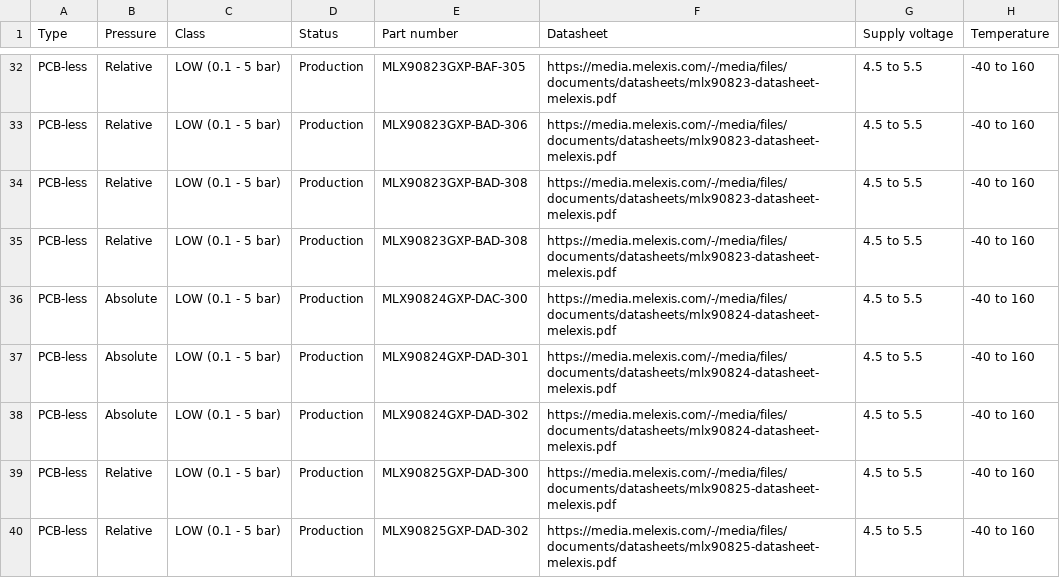
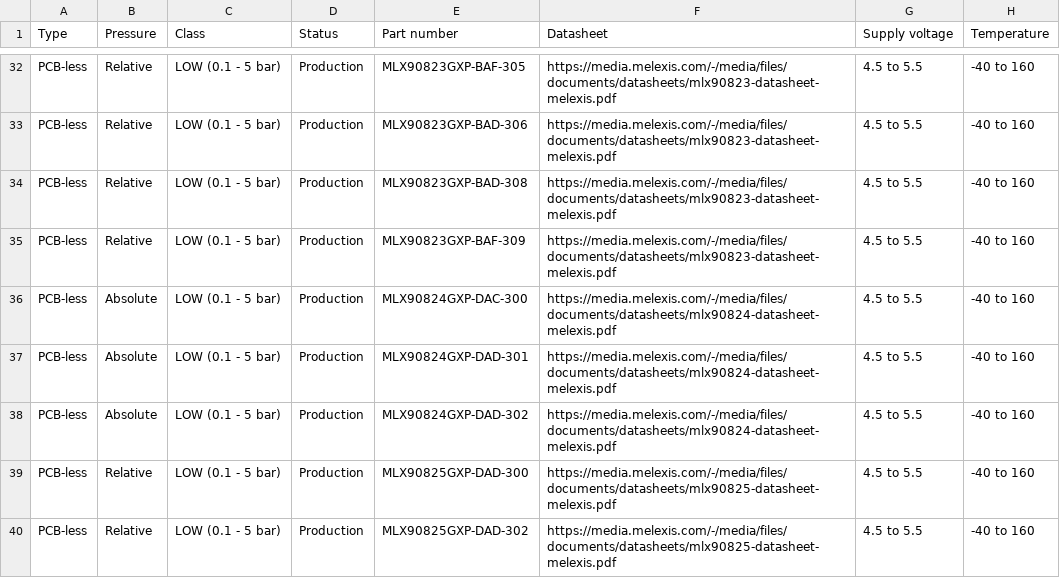
Before and after one commit to MelexisBC/Wizard--Pressure-Sensor-ICs-Data, a CSV file: Pressure-Sensor-ICs-Wizard-Data.csv, drawn as a sheet; only a part is shown, gaps mark what is left out; the diff names each change by its address in the sheet, - before the commit and + after, or states it on an @@ line.

Commit message:
Wizard - Pressure sensor ICs - Google sheet updated

```diff
--- a/Pressure-Sensor-ICs-Wizard-Data.csv
+++ b/Pressure-Sensor-ICs-Wizard-Data.csv
-E35 (Part number): MLX90823GXP-BAD-308
+E35 (Part number): MLX90823GXP-BAF-309
```
